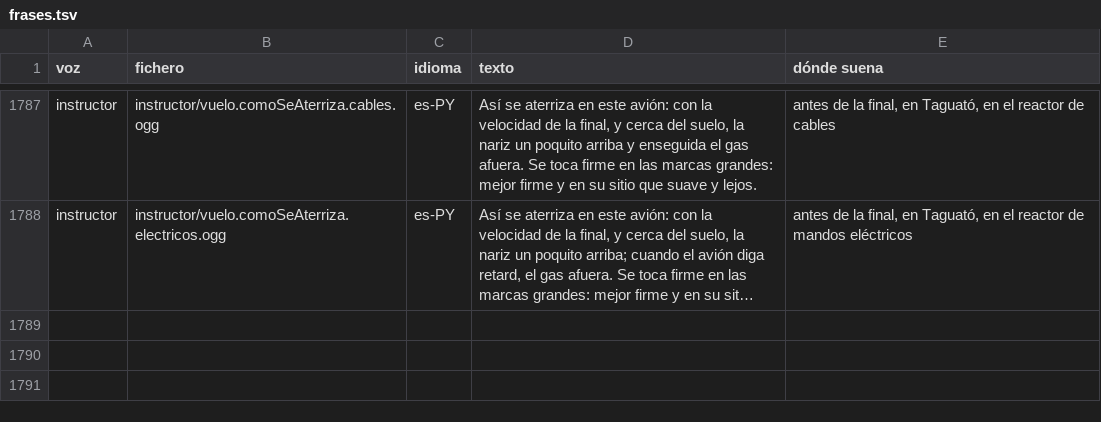
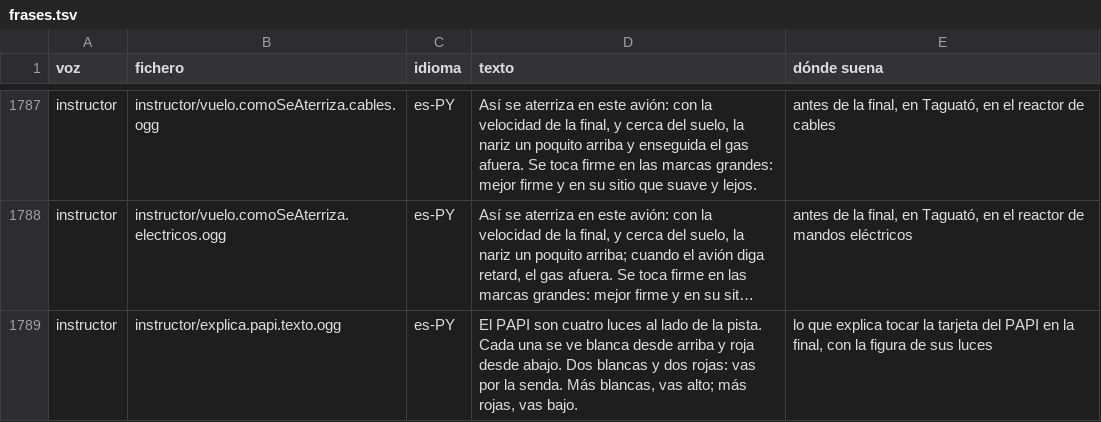
Before and after one commit to OksigeniaSL/oga-veve, a TSV file: docs/voces/frases.tsv, drawn as a sheet; only a part is shown, gaps mark what is left out; long unchanged cells end in …; the diff names each change by its address in the sheet, - before the commit and + after, or states it on an @@ line.

Commit message:
Los instrumentos por dentro: el PAPI, el pitot, el altímetro, los mandos y los flaps, figuras que se tocan en la ventana de explicación
Las cinco figuras del director de arte, con cara de manual de vuelo antiguo,
pasan a ser módulos del juego en `src/ui/figuras/`: el dibujo como plantilla
con sus palabras en huecos, la lógica en TypeScript estricto y la hoja de
estilo toda bajo su clase `.fig-…`. Las palabras salen del diccionario
(castellano paraguayo e inglés; el guaraní cae al castellano), y lo que va en
la esfera —KNOTS, FEET, QNH, hPa, FLAPS— no se traduce. Las letras crecen por
el ancho del dibujo, con `@container`, no por el de la pantalla. El
movimiento reducido es el del ajuste del juego.

Van en la ventana de explicación, en el hueco del dibujo, que es una ventana
que ya existe: congela el vuelo, se cierra con Escape y la figura se
desmonta al cerrar. Cada una es un trozo aparte que se pide la primera vez.

- El velocímetro, al tocar la IAS del cuadro y en el punto del pitot de las
  avionetas, que lo llevan bajo el ala como el dibujo.
- El altímetro, al tocar la ALT del cuadro.
- El PAPI, al tocar su tarjeta en la final: se toca como una pieza del
  cuadro, sin filo ni latido que llame a soltar los mandos.
- Los mandos y los flaps, en la tarjeta del JAZ 20, que es el avión que
  dibujan: sus cables, su volante, sus grados y sus topes.

En la tarjeta del avión, el globo del punto lleva un botón «Por dentro» con
un engranaje. Los flaps solo dan las velocidades publicadas: a 20° no hay
cifra. La hoja isométrica de Anatomy (MIT) va dentro del CSS del PAPI, con
su aviso en CREDITOS.md. Una frase nueva para la instructora, la del PAPI, al
final de su guion.

```diff
--- a/docs/voces/frases.tsv
+++ b/docs/voces/frases.tsv
+row 1789: instructor | instructor/explica.papi.texto.ogg | es-PY | El PAPI son cuatro luces al lado de la pista. Cada una se ve blanca desde arriba y roja desde abajo. Dos blancas y dos rojas: vas por la senda. Más blancas, vas alto; más rojas, vas bajo. | lo que explica tocar la tarjeta del PAPI en la final, con la figura de sus luces
```
Also changed, not shown: docs/voces/guion-instructor.tsv, 32 other files.
